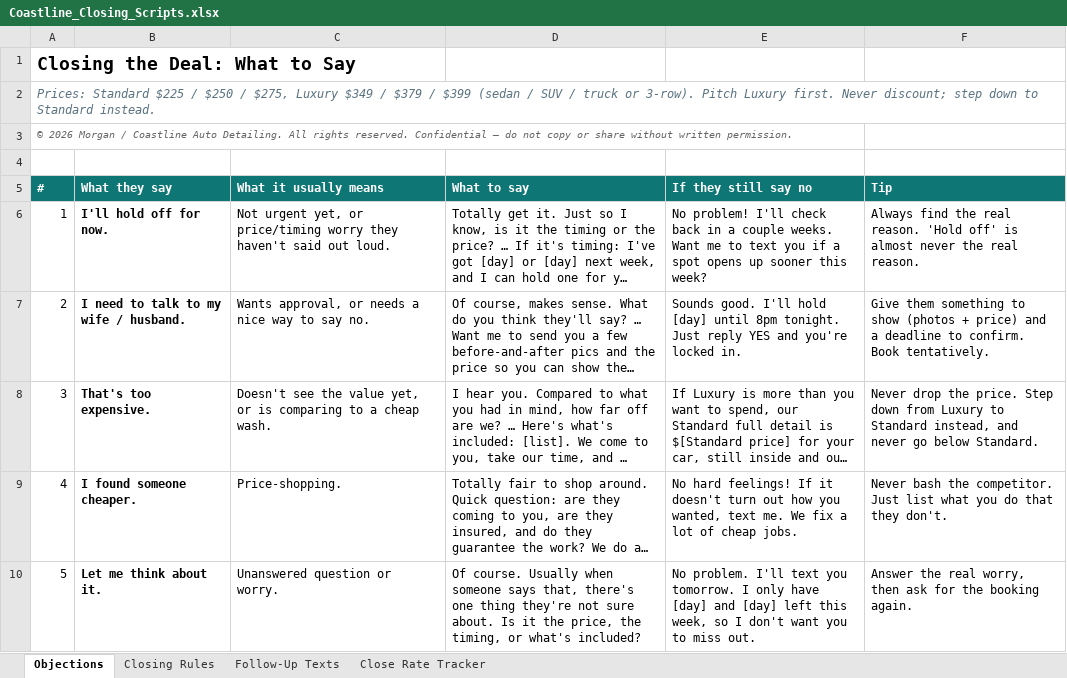
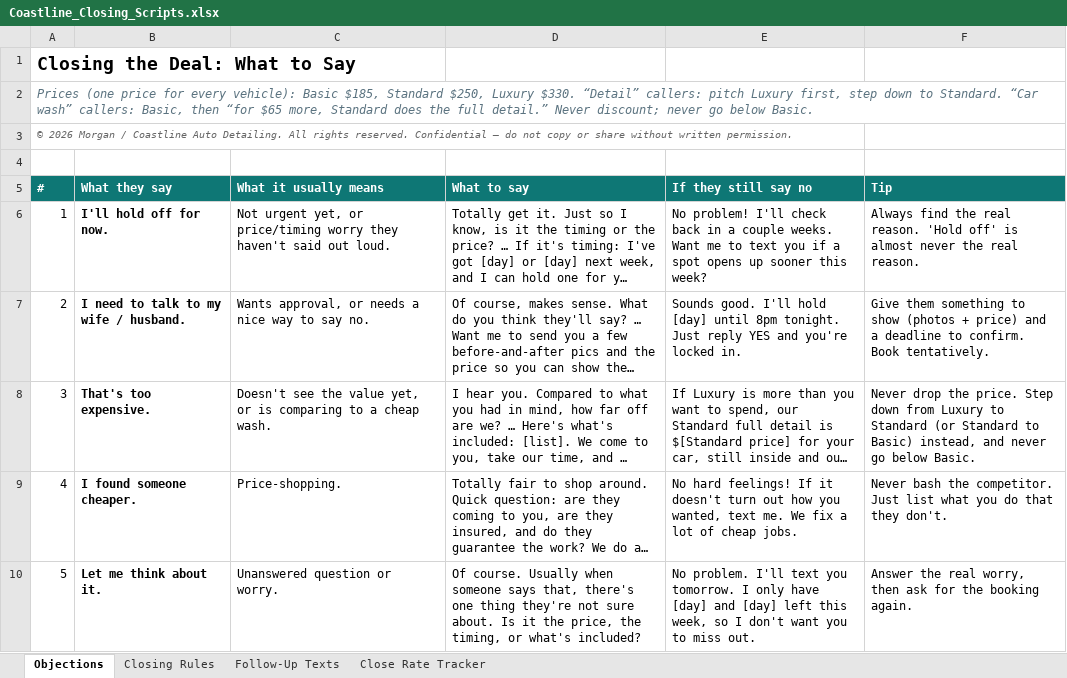
Before and after one commit to Morganf1n/Morgan-s-shi, an Excel workbook: Coastline_Closing_Scripts.xlsx, sheet Objections, drawn as a sheet; only a part is shown; long unchanged cells end in …; values as stored, in another font and other column widths than the file's, no borders; the diff names each change by its address in the sheet, - before the commit and + after, or states it on an @@ line.

```diff
--- a/Coastline_Closing_Scripts.xlsx (sheet Objections)
+++ b/Coastline_Closing_Scripts.xlsx (sheet Objections)
-A2 (#): Prices: Standard $225 / $250 / $275, Luxury $349 / $379 / $399 (sedan / SUV / truck or 3-row). Pitch Luxury first. Never discount; step down to Standard instead.
+A2 (#): Prices (one price for every vehicle): Basic $185, Standard $250, Luxury $330. “Detail” callers: pitch Luxury first, step down to Standard. “Car wash” callers: Basic, then “for $65 more, Standard does the full detail.” Never discount; never go below Basic.
-F8 (Tip): …to Standard instead, and never go below Standard.
+F8 (Tip): …to Standard (or Standard to Basic) instead, and never go below Basic.
```
Also changed, not shown: sheet Closing Rules, Coastline_Price_Sheet.xlsx, 3 other files.
